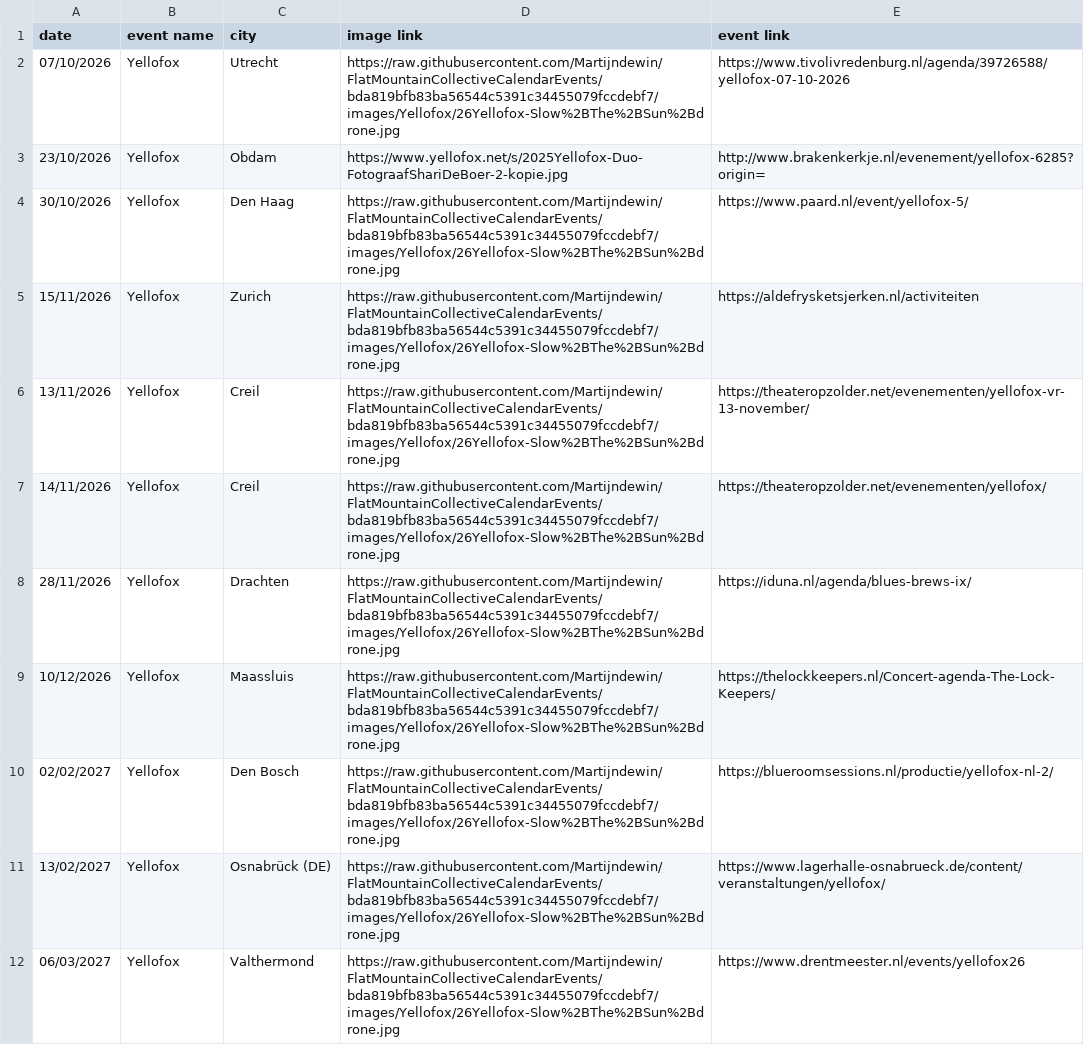
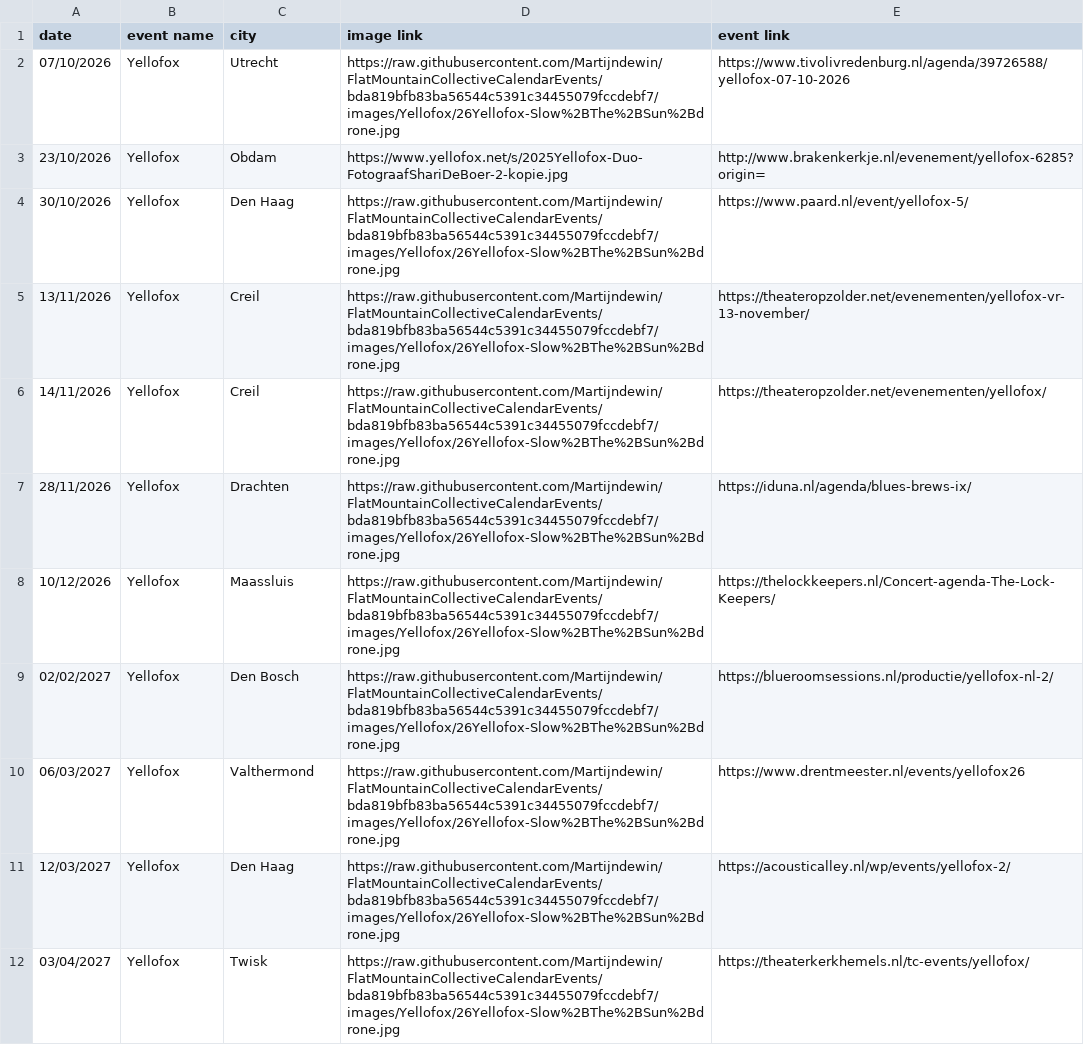
Before and after one commit to Martijndewin/FlatMountainCollectiveCalendarEvents, a CSV file: events.csv, drawn as a sheet; only a part is shown; the shorter side is filled out with more unchanged rows; the diff names each change by its address in the sheet, - before the commit and + after, or states it on an @@ line.

Commit message:
Remove events outside NL

```diff
--- a/events.csv
+++ b/events.csv
-row 5: 15/11/2026 | Yellofox | Zurich | https://raw.githubusercontent.com/Martijndewin/FlatMountainCollectiveCalendarEvents/bda819bfb83ba56544c5391c34455079fccdebf7/images/Yellofox/26Yellofox-Slow%2BThe%2BSun%2Bdrone.jpg | https://aldefrysketsjerken.nl/activiteiten
-row 11: 13/02/2027 | Yellofox | Osnabrück (DE) | https://raw.githubusercontent.com/Martijndewin/FlatMountainCollectiveCalendarEvents/bda819bfb83ba56544c5391c34455079fccdebf7/images/Yellofox/26Yellofox-Slow%2BThe%2BSun%2Bdrone.jpg | https://www.lagerhalle-osnabrueck.de/content/veranstaltungen/yellofox/
```
